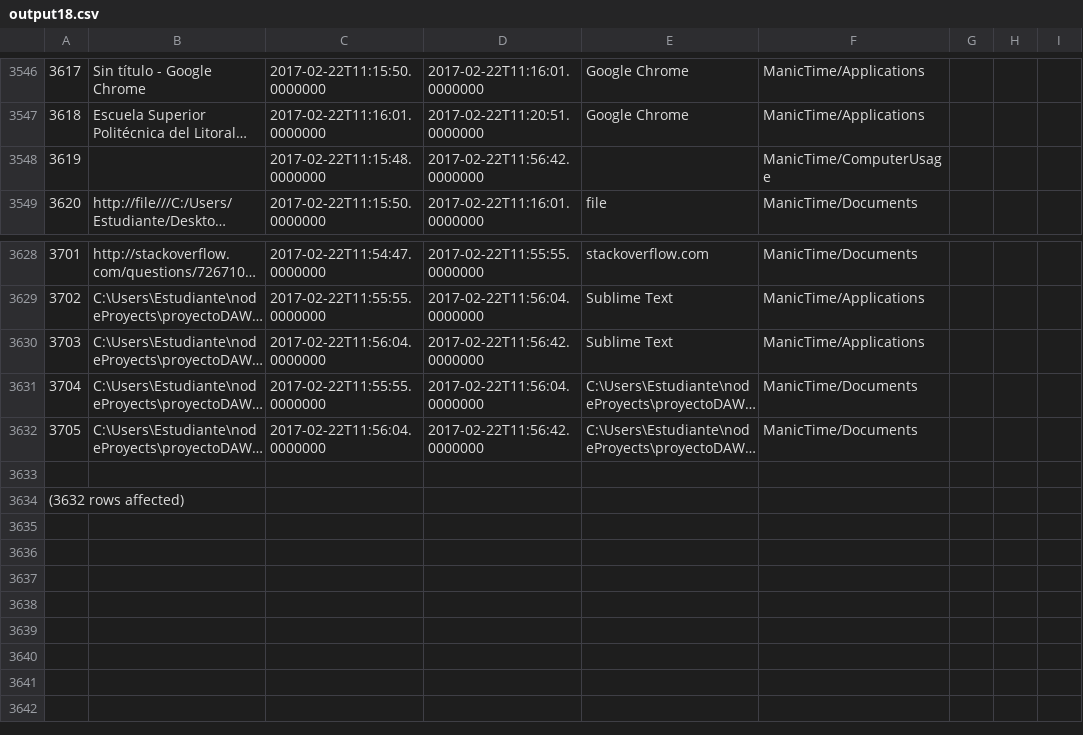
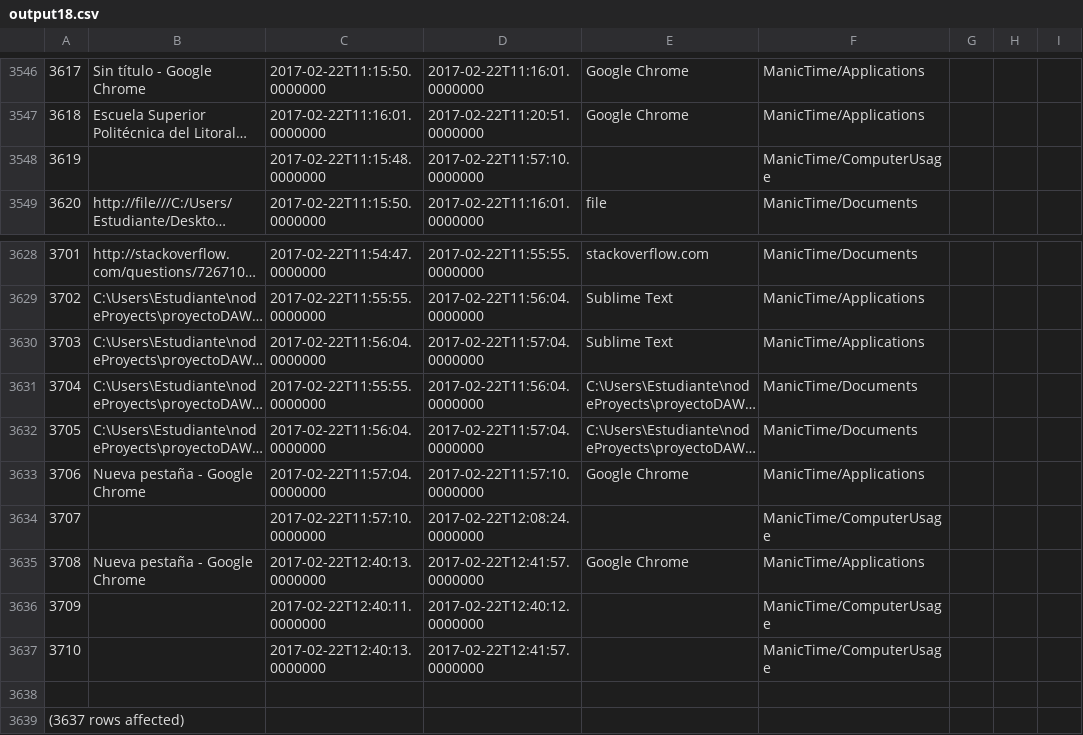
Before and after one commit to LeoEras/MTB, a CSV file: output18.csv, drawn as a sheet; only a part is shown, gaps mark what is left out; long unchanged cells end in …; addresses are those after the commit; the diff names each change by its address in the sheet, - before the commit and + after, or states it on an @@ line.

Commit message:
Update

```diff
--- a/output18.csv
+++ b/output18.csv
-D3548: 2017-02-22T11:56:42.0000000
+D3548: 2017-02-22T11:57:10.0000000
-D3630: 2017-02-22T11:56:42.0000000
+D3630: 2017-02-22T11:57:04.0000000
-D3632: 2017-02-22T11:56:42.0000000
+D3632: 2017-02-22T11:57:04.0000000
+row 3633: 3706 | Nueva pestaña - Google Chrome | 2017-02-22T11:57:04.0000000 | 2017-02-22T11:57:10.0000000 | Google Chrome | ManicTime/Applications
+row 3634: 3707 |  | 2017-02-22T11:57:10.0000000 | 2017-02-22T12:08:24.0000000 |  | ManicTime/ComputerUsage
+row 3635: 3708 | Nueva pestaña - Google Chrome | 2017-02-22T12:40:13.0000000 | 2017-02-22T12:41:57.0000000 | Google Chrome | ManicTime/Applications
+row 3636: 3709 |  | 2017-02-22T12:40:11.0000000 | 2017-02-22T12:40:12.0000000 |  | ManicTime/ComputerUsage
+row 3637: 3710 |  | 2017-02-22T12:40:13.0000000 | 2017-02-22T12:41:57.0000000 |  | ManicTime/ComputerUsage
@@ column A renumbered from row 3639 down @@
```
